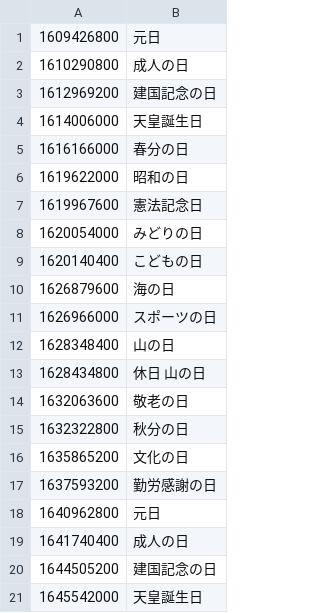
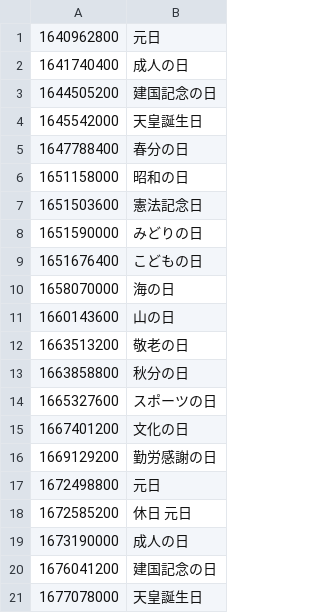
Before and after one commit to holidays-jp/api, a CSV file: docs/v1/datetime.csv, drawn as a sheet; only a part is shown; the shorter side is filled out with more unchanged rows; the diff covers the shown part only.

```diff
--- a/docs/v1/datetime.csv
+++ b/docs/v1/datetime.csv
@@ -1,18 +1 @@
-1609426800,元日
-1610290800,成人の日
-1612969200,建国記念の日
-1614006000,天皇誕生日
-1616166000,春分の日
-1619622000,昭和の日
-1619967600,憲法記念日
-1620054000,みどりの日
-1620140400,こどもの日
-1626879600,海の日
-1626966000,スポーツの日
-1628348400,山の日
-1628434800,"休日 山の日"
-1632063600,敬老の日
-1632322800,秋分の日
-1635865200,文化の日
-1637593200,勤労感謝の日
 1640962800,元日
```
Also changed, not shown: 21 added rows elsewhere in this file, docs/v1/date.csv, 6 other files.
